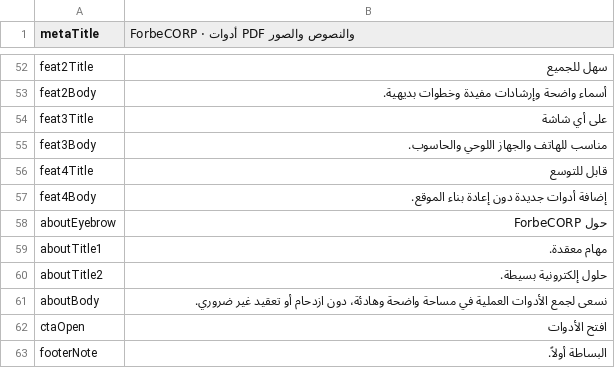
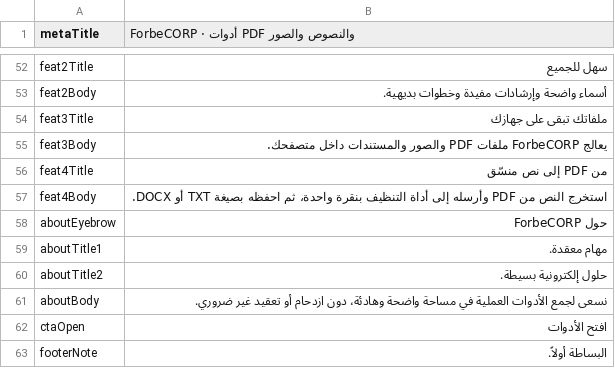
Before and after one commit to work-forbeloved/ForbeCORP, a TSV file: locales/ar.tsv, drawn as a sheet; only a part is shown, gaps mark what is left out.

```diff
--- a/locales/ar.tsv
+++ b/locales/ar.tsv
@@ -53,6 +53,6 @@ feat2Title	سهل للجميع
 feat2Body	أسماء واضحة وإرشادات مفيدة وخطوات بديهية.
-feat3Title	على أي شاشة
-feat3Body	مناسب للهاتف والجهاز اللوحي والحاسوب.
-feat4Title	قابل للتوسع
-feat4Body	إضافة أدوات جديدة دون إعادة بناء الموقع.
+feat3Title	ملفاتك تبقى على جهازك
+feat3Body	يعالج ForbeCORP ملفات PDF والصور والمستندات داخل متصفحك.
+feat4Title	من PDF إلى نص منسّق
+feat4Body	استخرج النص من PDF وأرسله إلى أداة التنظيف بنقرة واحدة، ثم احفظه بصيغة TXT أو DOCX.
 aboutEyebrow	حول ForbeCORP
```
Also changed, not shown: locales/bn.tsv, locales/en.tsv, 12 other files.
